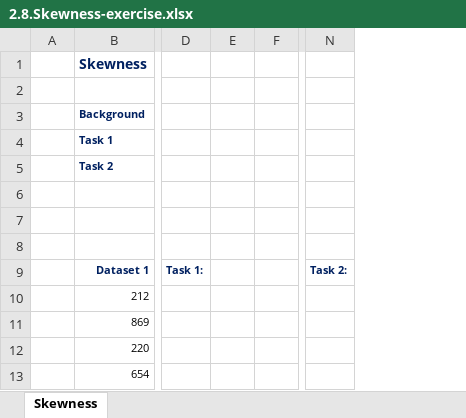
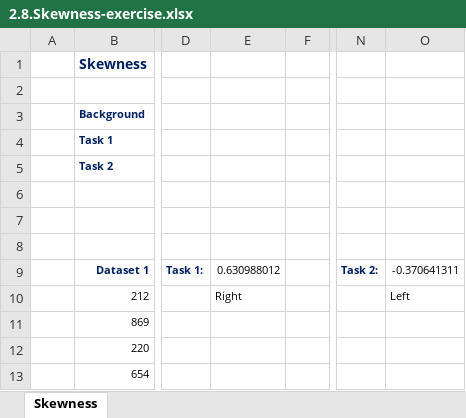
Before and after one commit to arturjacques/courses, an Excel workbook: The Data Science Course 2020 - All Resources/Part_3_Statistics/S15_L84/2.8.Skewness-exercise.xlsx, sheet Skewness, drawn as a sheet; only a part is shown, gaps mark what is left out; values as stored, in another font and other column widths than the file's, no borders; removed rows and columns are numbered as before the commit, all else as after; the diff names each change by its address in the sheet, - before the commit and + after, or states it on an @@ line.

```diff
--- a/The Data Science Course 2020 - All Resources/Part_3_Statistics/S15_L84/2.8.Skewness-exercise.xlsx (sheet Skewness)
+++ b/The Data Science Course 2020 - All Resources/Part_3_Statistics/S15_L84/2.8.Skewness-exercise.xlsx (sheet Skewness)
-column E, empty
+column E, rows 9-10: 0.630988012 | Right
+column O, rows 9-10: -0.370641311 | Left
```
Also changed, not shown: The Data Science Course 2020 - All Resources/Part_3_Statistics/S15_L86/2.9.Variance-exercise.xlsx, The Data Science Course 2020 - All Resources/Part_3_Statistics/S15_L88/2.10.Standard-deviation-and-coefficient-of-variation-exercise.xlsx, 7 other files.
